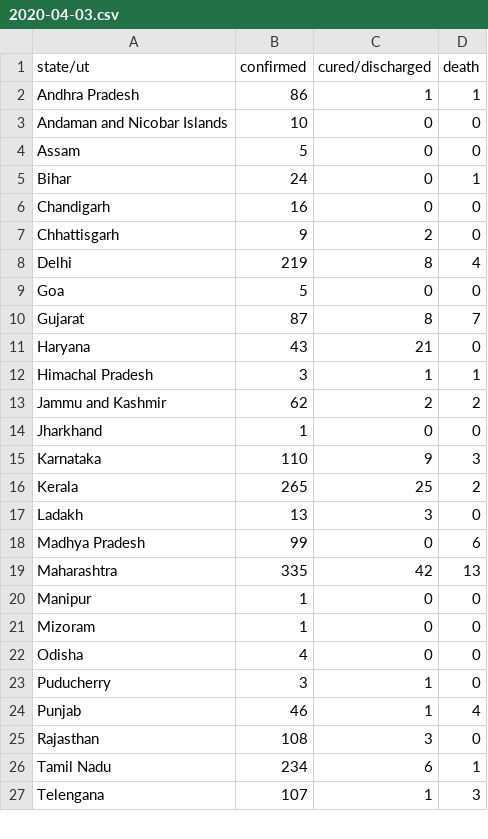
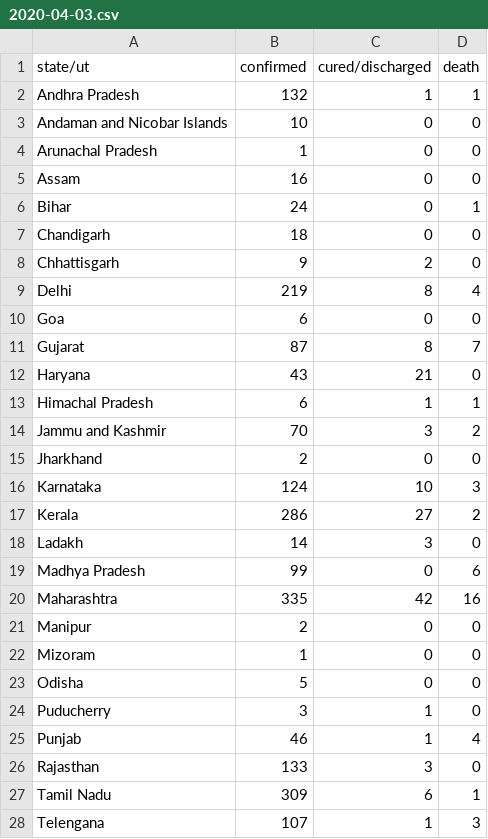
Before and after one commit to bauripalash/ncov-19-india, a CSV file: data/2020-04-03.csv, drawn as a sheet; only a part is shown; the diff covers the shown part only.

```diff
--- a/data/2020-04-03.csv
+++ b/data/2020-04-03.csv
@@ -1,27 +1,28 @@
 state/ut,confirmed,cured/discharged,death
-Andhra Pradesh,86,1,1
+Andhra Pradesh,132,1,1
 Andaman and Nicobar Islands,10,0,0
-Assam,5,0,0
+Arunachal Pradesh,1,0,0
+Assam,16,0,0
 Bihar,24,0,1
-Chandigarh,16,0,0
+Chandigarh,18,0,0
 Chhattisgarh,9,2,0
 Delhi,219,8,4
-Goa,5,0,0
+Goa,6,0,0
 Gujarat,87,8,7
 Haryana,43,21,0
-Himachal Pradesh,3,1,1
-Jammu and Kashmir,62,2,2
-Jharkhand,1,0,0
-Karnataka,110,9,3
-Kerala,265,25,2
-Ladakh,13,3,0
+Himachal Pradesh,6,1,1
+Jammu and Kashmir,70,3,2
+Jharkhand,2,0,0
+Karnataka,124,10,3
+Kerala,286,27,2
+Ladakh,14,3,0
 Madhya Pradesh,99,0,6
-Maharashtra,335,42,13
-Manipur,1,0,0
+Maharashtra,335,42,16
+Manipur,2,0,0
 Mizoram,1,0,0
-Odisha,4,0,0
+Odisha,5,0,0
 Puducherry,3,1,0
 Punjab,46,1,4
-Rajasthan,108,3,0
-Tamil Nadu,234,6,1
+Rajasthan,133,3,0
+Tamil Nadu,309,6,1
 Telengana,107,1,3
```
Also changed, not shown: 1 added row and 1 edited cell elsewhere in this file, 1 other file.
